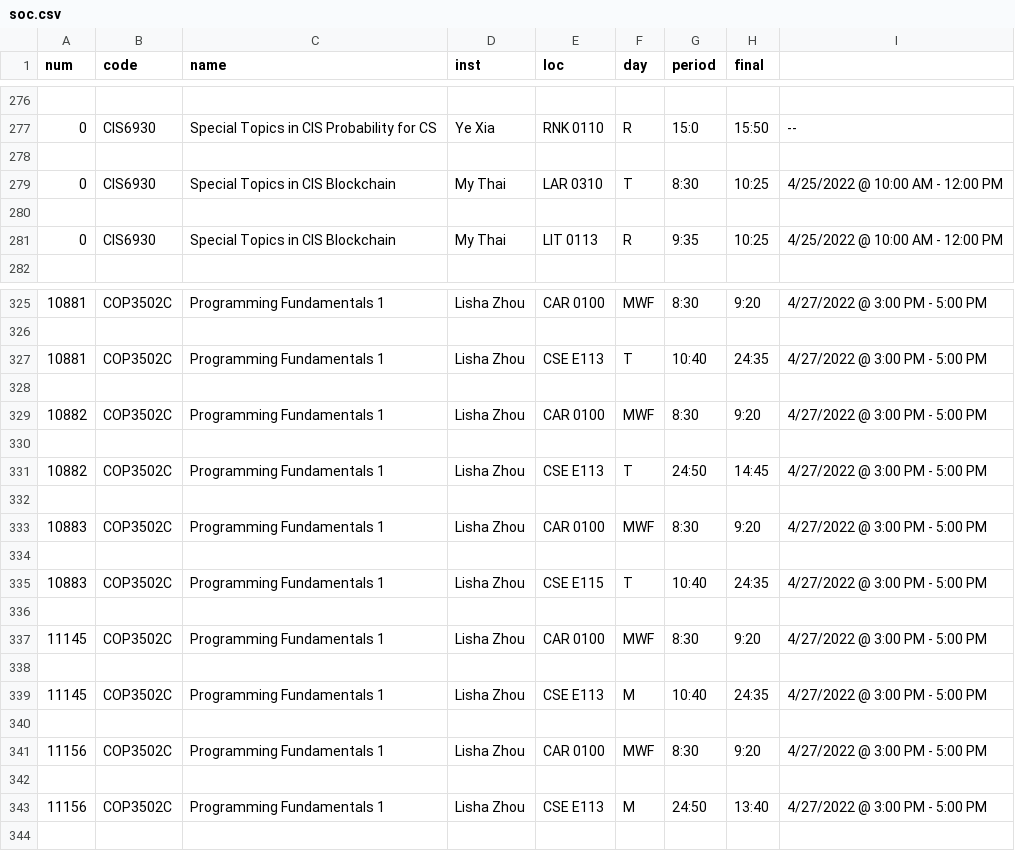
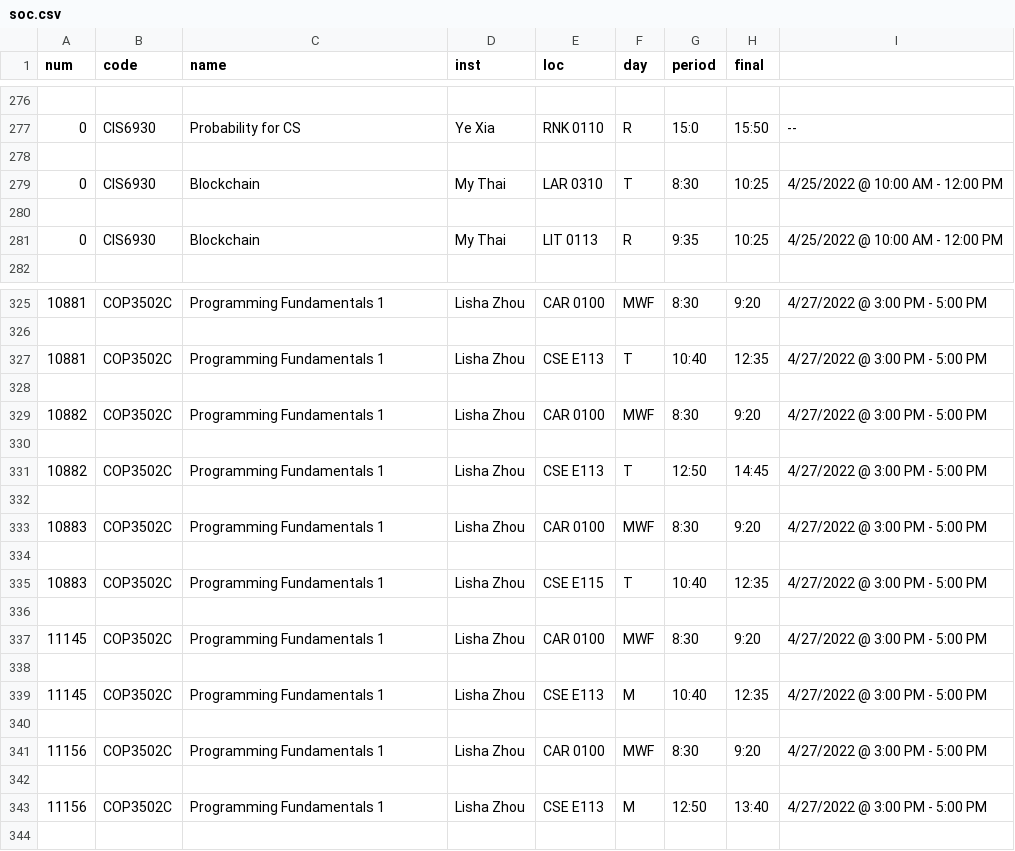
Before and after one commit to shivambang/Spoken-Dialogue-System, a CSV file: database/soc.csv, drawn as a sheet; only a part is shown, gaps mark what is left out; the diff covers the shown part only.

```diff
--- a/database/soc.csv
+++ b/database/soc.csv
@@ -276,7 +276,7 @@ num,code,name,inst,loc,day,period,final
 
-0,CIS6930,Special Topics in CIS  Probability for CS,Ye Xia,RNK 0110,R,15:0,15:50,--
+0,CIS6930,  Probability for CS,Ye Xia,RNK 0110,R,15:0,15:50,--
 
-0,CIS6930,Special Topics in CIS  Blockchain,My Thai,LAR 0310,T,8:30,10:25,4/25/2022 @ 10:00 AM - 12:00 PM
+0,CIS6930,  Blockchain,My Thai,LAR 0310,T,8:30,10:25,4/25/2022 @ 10:00 AM - 12:00 PM
 
-0,CIS6930,Special Topics in CIS  Blockchain,My Thai,LIT 0113,R,9:35,10:25,4/25/2022 @ 10:00 AM - 12:00 PM
+0,CIS6930,  Blockchain,My Thai,LIT 0113,R,9:35,10:25,4/25/2022 @ 10:00 AM - 12:00 PM
 
@@ -326,3 +326,3 @@ num,code,name,inst,loc,day,period,final
 
-10881,COP3502C,Programming Fundamentals 1,Lisha Zhou,CSE E113,T,10:40,24:35,4/27/2022 @ 3:00 PM - 5:00 PM
+10881,COP3502C,Programming Fundamentals 1,Lisha Zhou,CSE E113,T,10:40,12:35,4/27/2022 @ 3:00 PM - 5:00 PM
 
@@ -330,3 +330,3 @@ num,code,name,inst,loc,day,period,final
 
-10882,COP3502C,Programming Fundamentals 1,Lisha Zhou,CSE E113,T,24:50,14:45,4/27/2022 @ 3:00 PM - 5:00 PM
+10882,COP3502C,Programming Fundamentals 1,Lisha Zhou,CSE E113,T,12:50,14:45,4/27/2022 @ 3:00 PM - 5:00 PM
 
@@ -334,3 +334,3 @@ num,code,name,inst,loc,day,period,final
 
-10883,COP3502C,Programming Fundamentals 1,Lisha Zhou,CSE E115,T,10:40,24:35,4/27/2022 @ 3:00 PM - 5:00 PM
+10883,COP3502C,Programming Fundamentals 1,Lisha Zhou,CSE E115,T,10:40,12:35,4/27/2022 @ 3:00 PM - 5:00 PM
 
@@ -338,3 +338,3 @@ num,code,name,inst,loc,day,period,final
 
-11145,COP3502C,Programming Fundamentals 1,Lisha Zhou,CSE E113,M,10:40,24:35,4/27/2022 @ 3:00 PM - 5:00 PM
+11145,COP3502C,Programming Fundamentals 1,Lisha Zhou,CSE E113,M,10:40,12:35,4/27/2022 @ 3:00 PM - 5:00 PM
 
@@ -342,3 +342,3 @@ num,code,name,inst,loc,day,period,final
 
-11156,COP3502C,Programming Fundamentals 1,Lisha Zhou,CSE E113,M,24:50,13:40,4/27/2022 @ 3:00 PM - 5:00 PM
+11156,COP3502C,Programming Fundamentals 1,Lisha Zhou,CSE E113,M,12:50,13:40,4/27/2022 @ 3:00 PM - 5:00 PM
 
```
Also changed, not shown: 69 edited cells elsewhere in this file, database/courses.csv, 2 other files.
